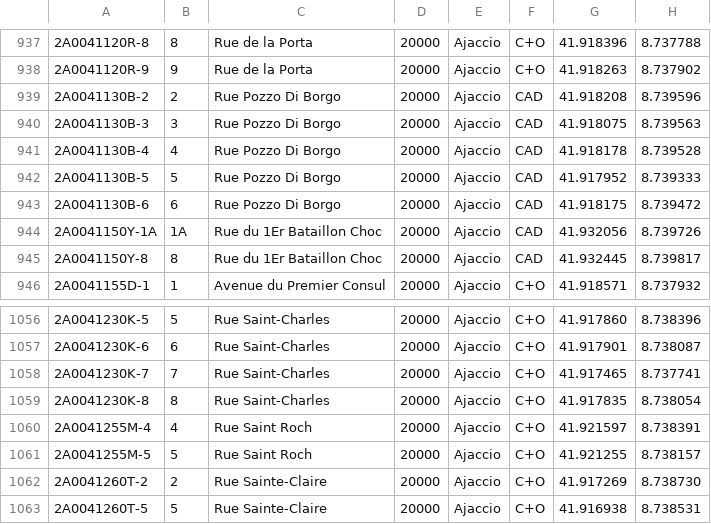
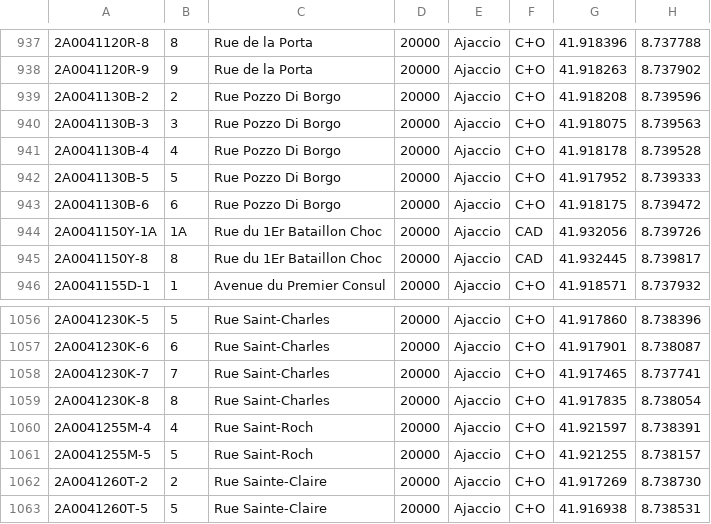
Before and after one commit to osm-fr/bano-data, a CSV file: bano-2A.csv, drawn as a sheet; only a part is shown, gaps mark what is left out.

```diff
--- a/bano-2A.csv
+++ b/bano-2A.csv
@@ -938,7 +938,7 @@
 2A0041120R-9,9,Rue de la Porta,20000,Ajaccio,C+O,41.918263,8.737902
-2A0041130B-2,2,Rue Pozzo Di Borgo,20000,Ajaccio,CAD,41.918208,8.739596
-2A0041130B-3,3,Rue Pozzo Di Borgo,20000,Ajaccio,CAD,41.918075,8.739563
-2A0041130B-4,4,Rue Pozzo Di Borgo,20000,Ajaccio,CAD,41.918178,8.739528
-2A0041130B-5,5,Rue Pozzo Di Borgo,20000,Ajaccio,CAD,41.917952,8.739333
-2A0041130B-6,6,Rue Pozzo Di Borgo,20000,Ajaccio,CAD,41.918175,8.739472
+2A0041130B-2,2,Rue Pozzo Di Borgo,20000,Ajaccio,C+O,41.918208,8.739596
+2A0041130B-3,3,Rue Pozzo Di Borgo,20000,Ajaccio,C+O,41.918075,8.739563
+2A0041130B-4,4,Rue Pozzo Di Borgo,20000,Ajaccio,C+O,41.918178,8.739528
+2A0041130B-5,5,Rue Pozzo Di Borgo,20000,Ajaccio,C+O,41.917952,8.739333
+2A0041130B-6,6,Rue Pozzo Di Borgo,20000,Ajaccio,C+O,41.918175,8.739472
 2A0041150Y-1A,1A,Rue du 1Er Bataillon Choc,20000,Ajaccio,CAD,41.932056,8.739726
@@ -1059,4 +1059,4 @@
 2A0041230K-8,8,Rue Saint-Charles,20000,Ajaccio,C+O,41.917835,8.738054
-2A0041255M-4,4,Rue Saint Roch,20000,Ajaccio,C+O,41.921597,8.738391
-2A0041255M-5,5,Rue Saint Roch,20000,Ajaccio,C+O,41.921255,8.738157
+2A0041255M-4,4,Rue Saint-Roch,20000,Ajaccio,C+O,41.921597,8.738391
+2A0041255M-5,5,Rue Saint-Roch,20000,Ajaccio,C+O,41.921255,8.738157
 2A0041260T-2,2,Rue Sainte-Claire,20000,Ajaccio,C+O,41.917269,8.738730
```
Also changed, not shown: bano-05.csv, 10 other files.
